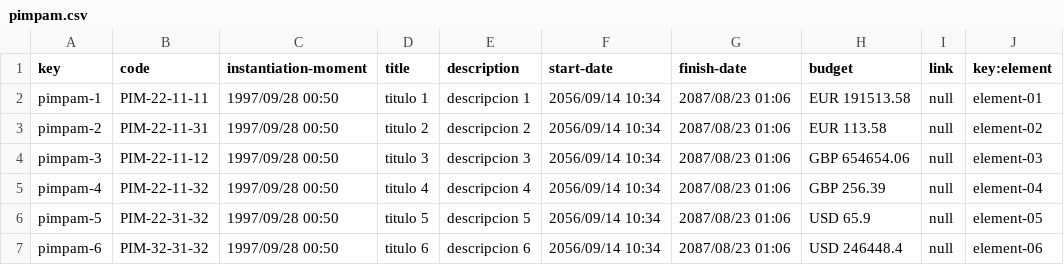
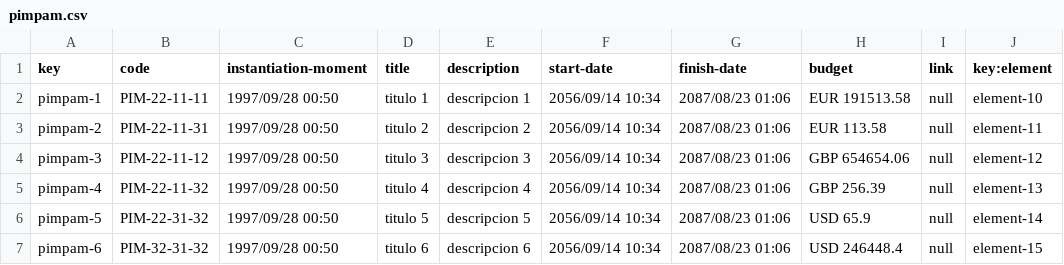
Before and after one commit to GregoOS/Acme-Recipes, a CSV file: src/main/webapp/WEB-INF/resources/sample-data/pimpam.csv, drawn as a sheet.

```diff
--- a/src/main/webapp/WEB-INF/resources/sample-data/pimpam.csv
+++ b/src/main/webapp/WEB-INF/resources/sample-data/pimpam.csv
@@ -1,7 +1,7 @@
 key,code,instantiation-moment,title,description,start-date,finish-date,budget,link,key:element
-pimpam-1,PIM-22-11-11,1997/09/28 00:50,titulo 1,descripcion 1,2056/09/14 10:34,2087/08/23 01:06,EUR 191513.58,null,element-01
-pimpam-2,PIM-22-11-31,1997/09/28 00:50,titulo 2,descripcion 2,2056/09/14 10:34,2087/08/23 01:06,EUR 113.58,null,element-02
-pimpam-3,PIM-22-11-12,1997/09/28 00:50,titulo 3,descripcion 3,2056/09/14 10:34,2087/08/23 01:06,GBP 654654.06,null,element-03
-pimpam-4,PIM-22-11-32,1997/09/28 00:50,titulo 4,descripcion 4,2056/09/14 10:34,2087/08/23 01:06,GBP 256.39,null,element-04
-pimpam-5,PIM-22-31-32,1997/09/28 00:50,titulo 5,descripcion 5,2056/09/14 10:34,2087/08/23 01:06,USD 65.9,null,element-05
-pimpam-6,PIM-32-31-32,1997/09/28 00:50,titulo 6,descripcion 6,2056/09/14 10:34,2087/08/23 01:06,USD 246448.4,null,element-06
+pimpam-1,PIM-22-11-11,1997/09/28 00:50,titulo 1,descripcion 1,2056/09/14 10:34,2087/08/23 01:06,EUR 191513.58,null,element-10
+pimpam-2,PIM-22-11-31,1997/09/28 00:50,titulo 2,descripcion 2,2056/09/14 10:34,2087/08/23 01:06,EUR 113.58,null,element-11
+pimpam-3,PIM-22-11-12,1997/09/28 00:50,titulo 3,descripcion 3,2056/09/14 10:34,2087/08/23 01:06,GBP 654654.06,null,element-12
+pimpam-4,PIM-22-11-32,1997/09/28 00:50,titulo 4,descripcion 4,2056/09/14 10:34,2087/08/23 01:06,GBP 256.39,null,element-13
+pimpam-5,PIM-22-31-32,1997/09/28 00:50,titulo 5,descripcion 5,2056/09/14 10:34,2087/08/23 01:06,USD 65.9,null,element-14
+pimpam-6,PIM-32-31-32,1997/09/28 00:50,titulo 6,descripcion 6,2056/09/14 10:34,2087/08/23 01:06,USD 246448.4,null,element-15
```
Also changed, not shown: 8 other files.
